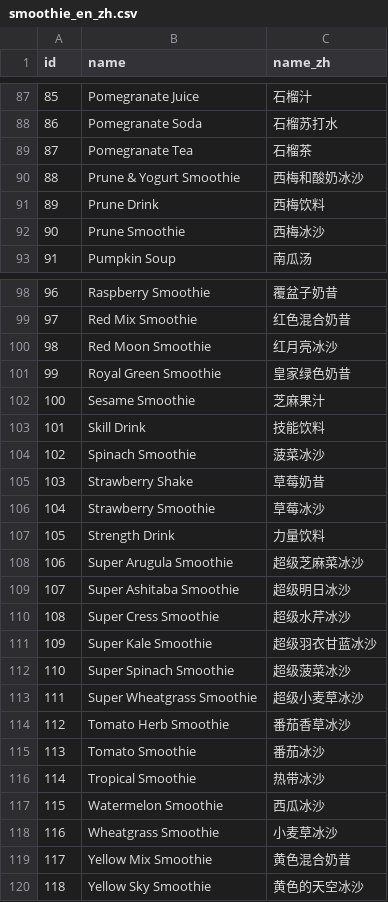
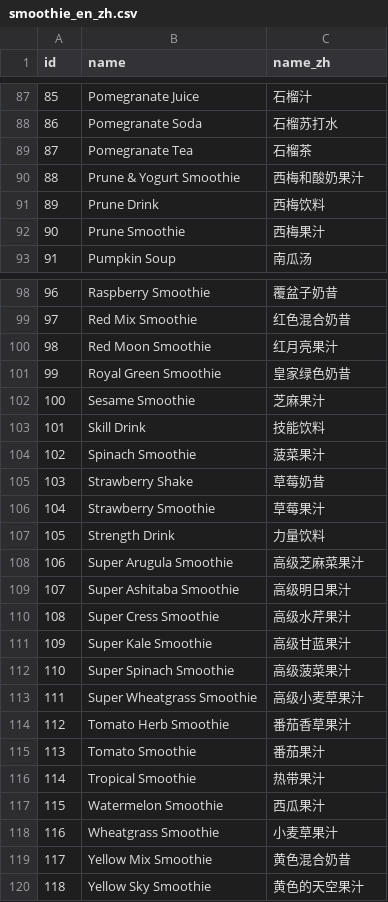
Before and after one commit to yinguohang/ring-fit, a CSV file: public/data/smoothie_en_zh.csv, drawn as a sheet; only a part is shown, gaps mark what is left out; the diff covers the shown part only.

```diff
--- a/public/data/smoothie_en_zh.csv
+++ b/public/data/smoothie_en_zh.csv
@@ -89,5 +89,5 @@ id,name,name_zh
 87,Pomegranate Tea,石榴茶
-88,Prune & Yogurt Smoothie,西梅和酸奶冰沙
+88,Prune & Yogurt Smoothie,西梅和酸奶果汁
 89,Prune Drink,西梅饮料
-90,Prune Smoothie,西梅冰沙
+90,Prune Smoothie,西梅果汁
 91,Pumpkin Soup,南瓜汤
@@ -99,3 +99,3 @@ id,name,name_zh
 97,Red Mix Smoothie,红色混合奶昔
-98,Red Moon Smoothie,红月亮冰沙
+98,Red Moon Smoothie,红月亮果汁
 99,Royal Green Smoothie,皇家绿色奶昔
@@ -103,18 +103,18 @@ id,name,name_zh
 101,Skill Drink,技能饮料
-102,Spinach Smoothie,菠菜冰沙
+102,Spinach Smoothie,菠菜果汁
 103,Strawberry Shake,草莓奶昔
-104,Strawberry Smoothie,草莓冰沙
+104,Strawberry Smoothie,草莓果汁
 105,Strength Drink,力量饮料
-106,Super Arugula Smoothie,超级芝麻菜冰沙
-107,Super Ashitaba Smoothie,超级明日冰沙
-108,Super Cress Smoothie,超级水芹冰沙
-109,Super Kale Smoothie,超级羽衣甘蓝冰沙
-110,Super Spinach Smoothie,超级菠菜冰沙
-111,Super Wheatgrass Smoothie,超级小麦草冰沙
-112,Tomato Herb Smoothie,番茄香草冰沙
-113,Tomato Smoothie,番茄冰沙
-114,Tropical Smoothie,热带冰沙
-115,Watermelon Smoothie,西瓜冰沙
-116,Wheatgrass Smoothie,小麦草冰沙
+106,Super Arugula Smoothie,高级芝麻菜果汁
+107,Super Ashitaba Smoothie,高级明日果汁
+108,Super Cress Smoothie,高级水芹果汁
+109,Super Kale Smoothie,高级甘蓝果汁
+110,Super Spinach Smoothie,高级菠菜果汁
+111,Super Wheatgrass Smoothie,高级小麦草果汁
+112,Tomato Herb Smoothie,番茄香草果汁
+113,Tomato Smoothie,番茄果汁
+114,Tropical Smoothie,热带果汁
+115,Watermelon Smoothie,西瓜果汁
+116,Wheatgrass Smoothie,小麦草果汁
 117,Yellow Mix Smoothie,黄色混合奶昔
-118,Yellow Sky Smoothie,黄色的天空冰沙
+118,Yellow Sky Smoothie,黄色的天空果汁
```
Also changed, not shown: 38 edited cells elsewhere in this file.
